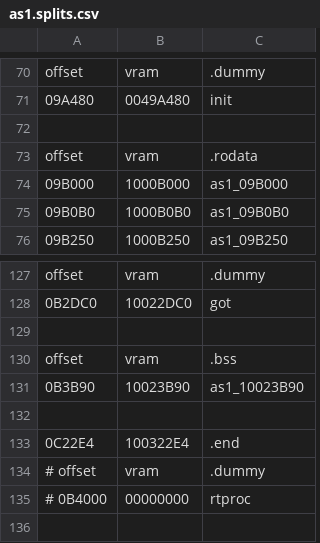
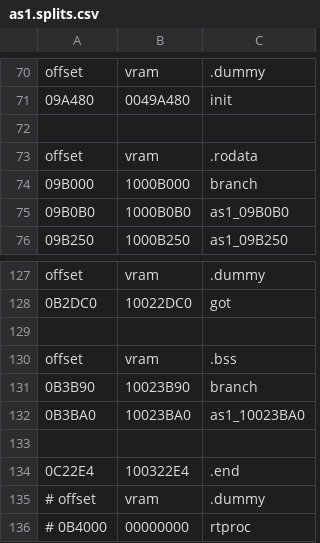
Before and after one commit to decompals/ido-matching-decomp, a CSV file: symbols/7.1/as1.splits.csv, drawn as a sheet; only a part is shown, gaps mark what is left out.

Commit message:
matched as1/branch.c, 0.84% done

```diff
--- a/symbols/7.1/as1.splits.csv
+++ b/symbols/7.1/as1.splits.csv
@@ -73,3 +73,3 @@ offset,vram,.dummy
 offset,vram,.rodata
-09B000,1000B000,as1_09B000
+09B000,1000B000,branch
 09B0B0,1000B0B0,as1_09B0B0
@@ -130,3 +130,4 @@ offset,vram,.dummy
 offset,vram,.bss
-0B3B90,10023B90,as1_10023B90
+0B3B90,10023B90,branch
+0B3BA0,10023BA0,as1_10023BA0
 
```
Also changed, not shown: 3 other files.
